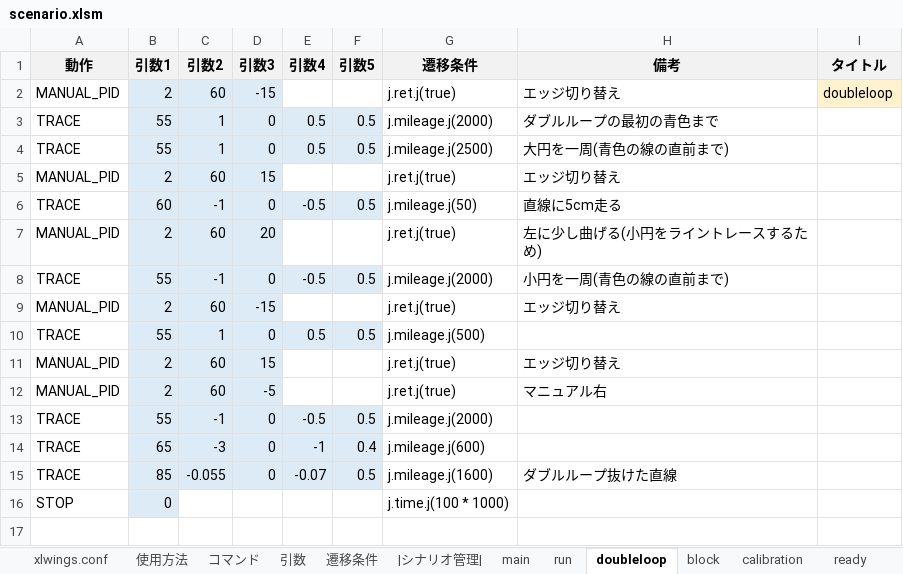
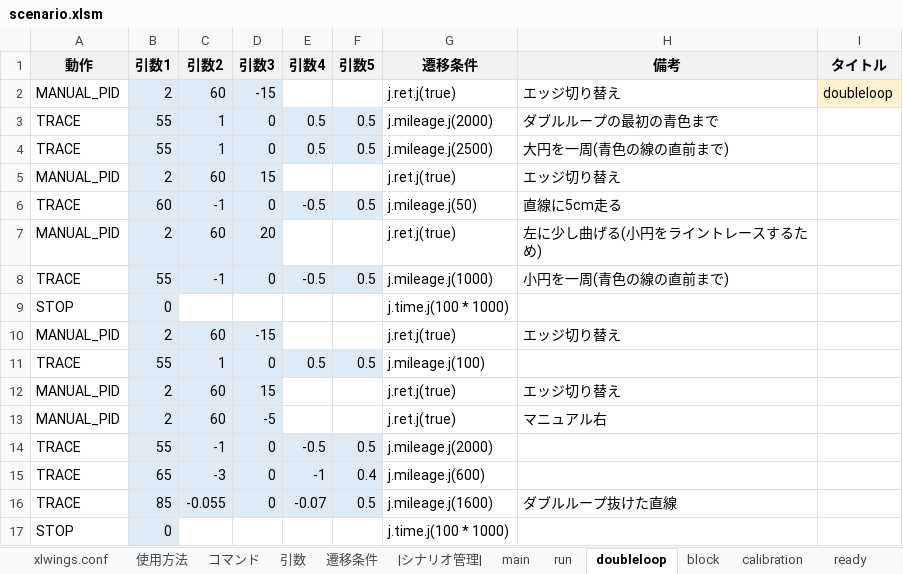
Before and after one commit to Black2856/etrobo2023, an Excel workbook: util/scenario/scenario.xlsm, sheet doubleloop, drawn as a sheet; values as stored, in another font and other column widths than the file's, no borders; charts and pictures not drawn; addresses are those after the commit; the diff names each change by its address in the sheet, - before the commit and + after, or states it on an @@ line.

```diff
--- a/util/scenario/scenario.xlsm (sheet doubleloop)
+++ b/util/scenario/scenario.xlsm (sheet doubleloop)
-G8 (遷移条件): j.mileage.j(2000)
+G8 (遷移条件): j.mileage.j(1000)
+row 9: STOP | 0 |  |  |  |  | j.time.j(100 * 1000)
-G11 (遷移条件): j.mileage.j(500)
+G11 (遷移条件): j.mileage.j(100)
```
Also changed, not shown: sheet xlwings.conf, 2 other files.
